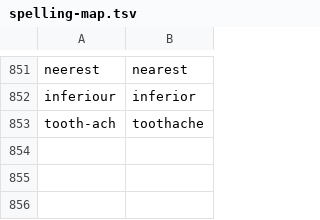
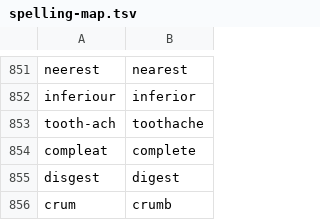
Before and after one commit to rfrmd/schriftohr-books, a TSV file: books/rare-jewel-of-christian-contentment/spelling-map.tsv, drawn as a sheet; only a part is shown, gaps mark what is left out; the diff names each change by its address in the sheet, - before the commit and + after, or states it on an @@ line.

```diff
--- a/books/rare-jewel-of-christian-contentment/spelling-map.tsv
+++ b/books/rare-jewel-of-christian-contentment/spelling-map.tsv
+row 854: compleat | complete
+row 855: disgest | digest
+row 856: crum | crumb
```
Also changed, not shown: books/rare-jewel-of-christian-contentment/grammar.tsv, 1 other file.
